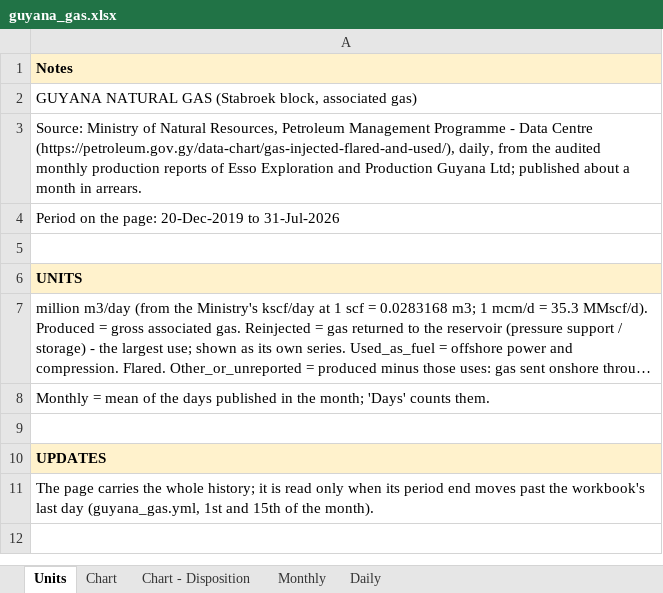
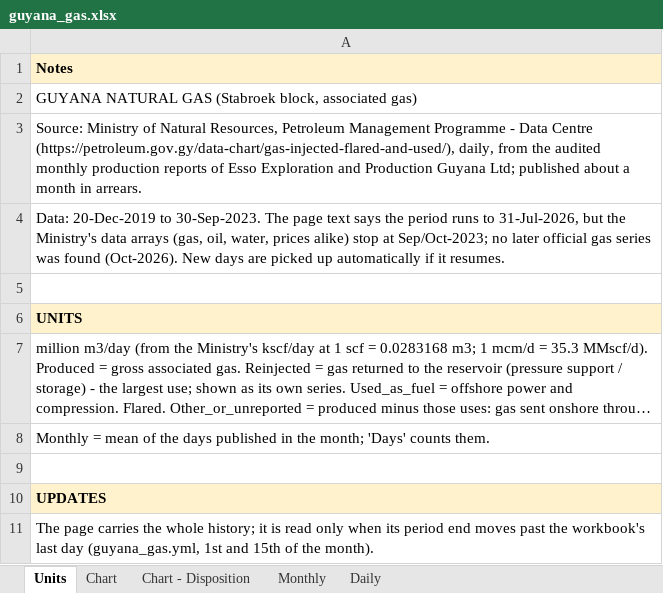
Before and after one commit to thomasdalton9/Energy-public, an Excel workbook: output/Data and Chart Outputs/guyana_gas.xlsx, sheet Units, drawn as a sheet; long unchanged cells end in …; values as stored, in another font and other column widths than the file's, no borders; the diff names each change by its address in the sheet, - before the commit and + after, or states it on an @@ line.

```diff
--- a/output/Data and Chart Outputs/guyana_gas.xlsx (sheet Units)
+++ b/output/Data and Chart Outputs/guyana_gas.xlsx (sheet Units)
-A4: Period on the page: 20-Dec-2019 to 31-Jul-2026
+A4: Data: 20-Dec-2019 to 30-Sep-2023. The page text says the period runs to 31-Jul-2026, but the Ministry's data arrays (gas, oil, water, prices alike) stop at Sep/Oct-2023; no later official gas series was found (Oct-2026). New days are picked up automatically if it resumes.
```
Also changed, not shown: sheet Chart - Disposition, charts or pictures, 2 other files.
